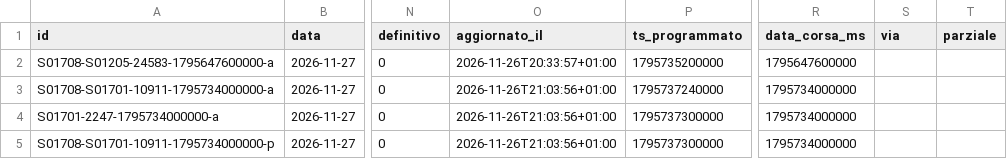
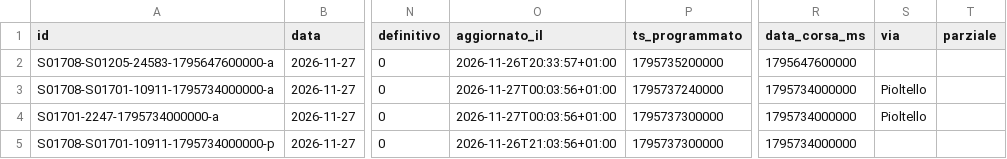
Before and after one commit to lucabonzanni/monitor-treni-bergamo, a CSV file: docs/dati/corse/2026-11-27.csv, drawn as a sheet; only a part is shown, gaps mark what is left out; the diff names each change by its address in the sheet, - before the commit and + after, or states it on an @@ line.

```diff
--- a/docs/dati/corse/2026-11-27.csv
+++ b/docs/dati/corse/2026-11-27.csv
-O3:O4 (aggiornato_il): 2026-11-26T21:03:56+01:00
+O3:O4 (aggiornato_il): 2026-11-27T00:03:56+01:00
-S3:S4 (via): (empty)
+S3:S4 (via): Pioltello
```
Also changed, not shown: docs/dati/corse/2026-11-26.csv, docs/dati/corse_complete.csv, 2 other files.
